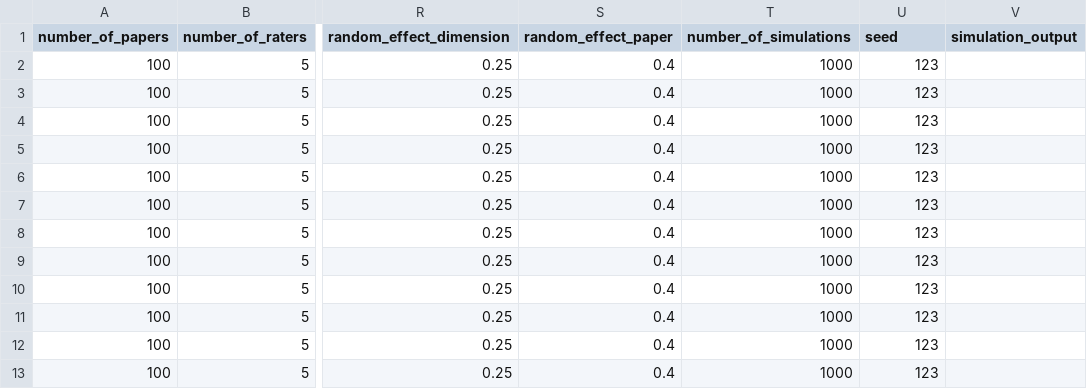
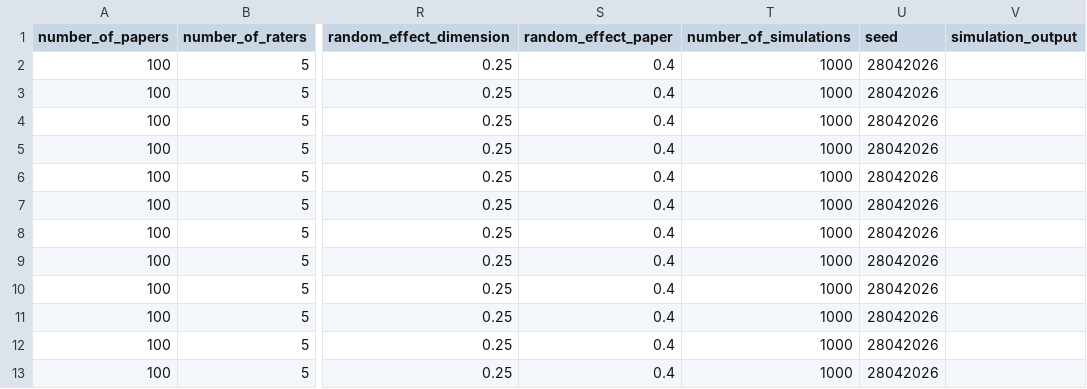
Before and after one commit to beth099/RegCheck-Validation-Study, a CSV file: Simulation_planning/results/round3_results.csv, drawn as a sheet; only a part is shown, gaps mark what is left out; the diff names each change by its address in the sheet, - before the commit and + after, or states it on an @@ line.

Commit message:
add new simulation results

```diff
--- a/Simulation_planning/results/round3_results.csv
+++ b/Simulation_planning/results/round3_results.csv
-U2:U13 (seed): 123
+U2:U13 (seed): 28042026
```
Also changed, not shown: 2 other files.
